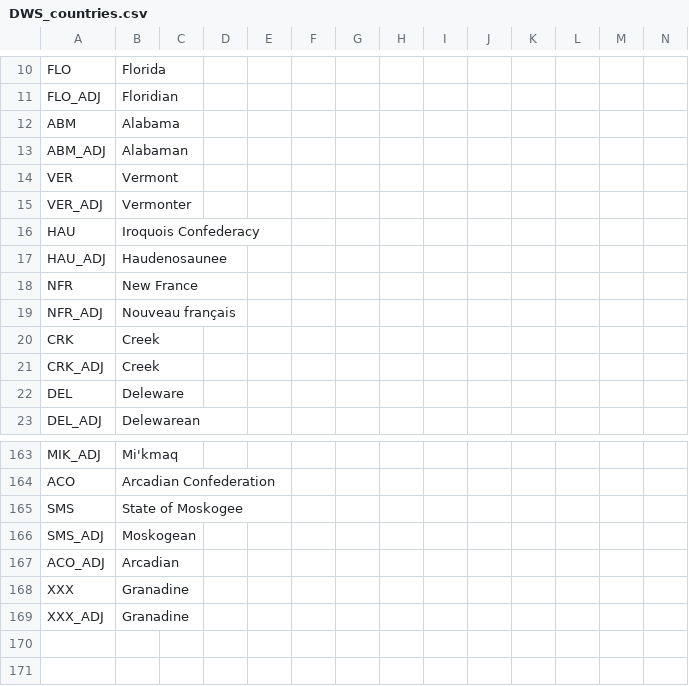
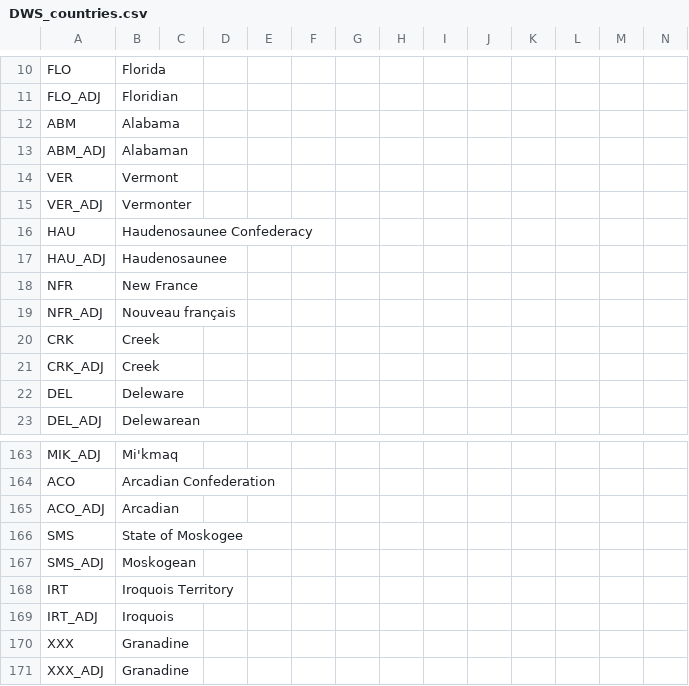
Before and after one commit to ericsundberg/DividedWeStand, a CSV file: localisation/DWS_countries.csv, drawn as a sheet; only a part is shown, gaps mark what is left out.

```diff
--- a/localisation/DWS_countries.csv
+++ b/localisation/DWS_countries.csv
@@ -15,3 +15,3 @@ VER;Vermont;;;;;;;;;;;;;
 VER_ADJ;Vermonter;;;;;;;;;;;;;
-HAU;Iroquois Confederacy;;;;;;;;;;;;;
+HAU;Haudenosaunee Confederacy;;;;;;;;;;;;;
 HAU_ADJ;Haudenosaunee;;;;;;;;;;;;;
@@ -164,5 +164,7 @@ MIK_ADJ;Mi'kmaq;;;;;;;;;;;;;
 ACO;Arcadian Confederation;;;;;;;;;;;;;
+ACO_ADJ;Arcadian;;;;;;;;;;;;;
 SMS;State of Moskogee;;;;;;;;;;;;;
 SMS_ADJ;Moskogean;;;;;;;;;;;;;
-ACO_ADJ;Arcadian;;;;;;;;;;;;;
+IRT;Iroquois Territory;;;;;;;;;;;;;
+IRT_ADJ;Iroquois;;;;;;;;;;;;;
 XXX;Granadine;;;;;;;;;;;;;
```
Also changed, not shown: localisation/DWS_map.csv, map/definition.csv, 18 other files.
